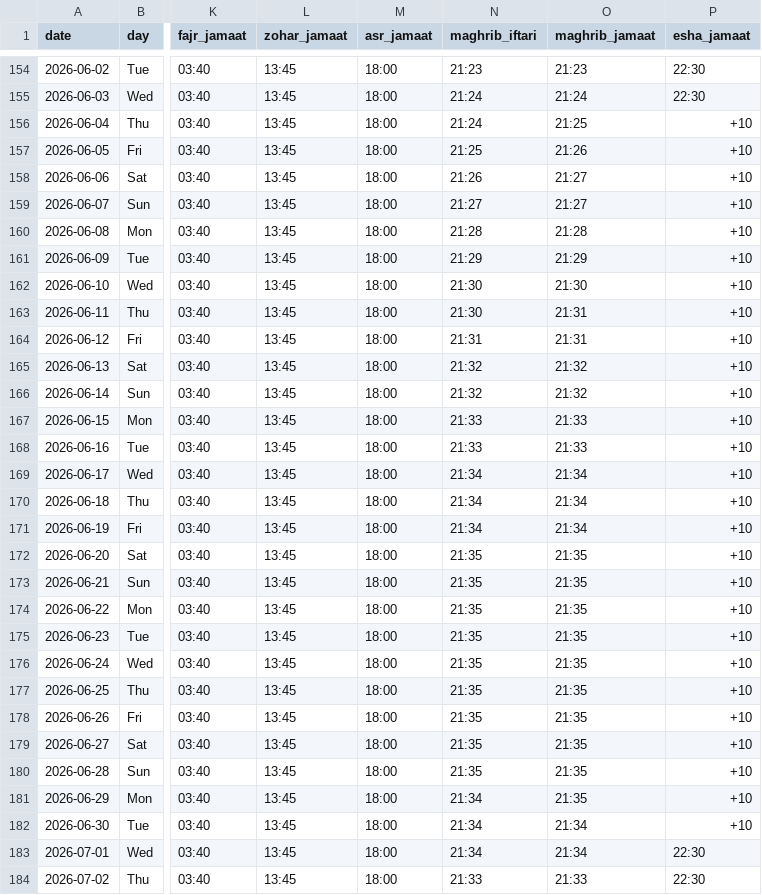
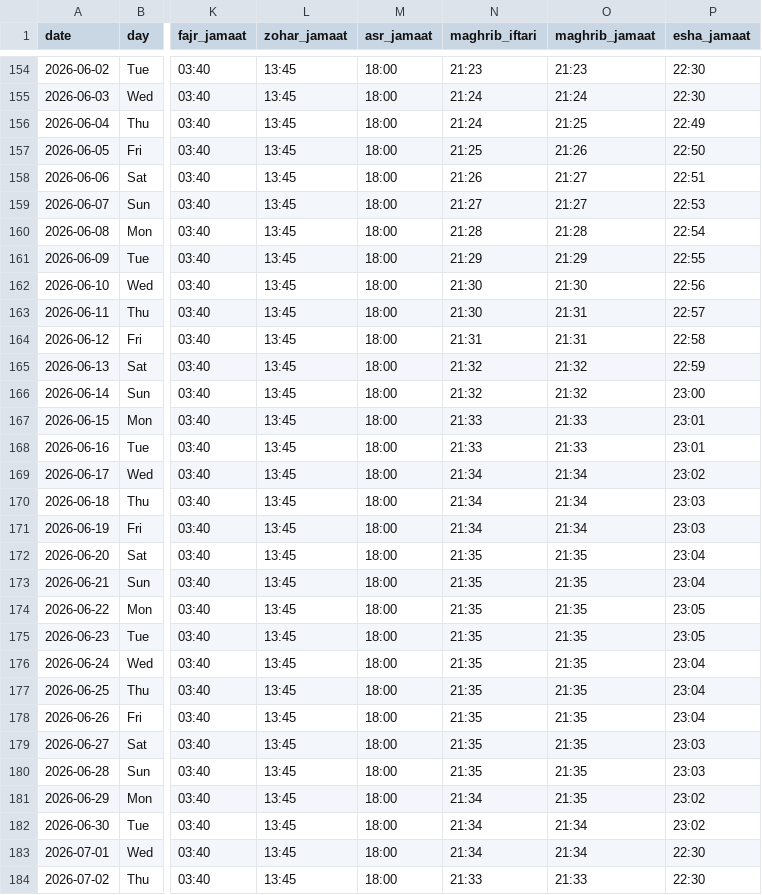
Before and after one commit to hasan1239/iqamah, a CSV file: data/masjid_al_huda.csv, drawn as a sheet; only a part is shown, gaps mark what is left out; the diff covers the shown part only; the diff names each change by its address in the sheet, - before the commit and + after, or states it on an @@ line.

```diff
--- a/data/masjid_al_huda.csv
+++ b/data/masjid_al_huda.csv
-P156 (esha_jamaat): +10
+P156 (esha_jamaat): 22:49
-P157 (esha_jamaat): +10
+P157 (esha_jamaat): 22:50
-P158 (esha_jamaat): +10
+P158 (esha_jamaat): 22:51
-P159 (esha_jamaat): +10
+P159 (esha_jamaat): 22:53
-P160 (esha_jamaat): +10
+P160 (esha_jamaat): 22:54
-P161 (esha_jamaat): +10
+P161 (esha_jamaat): 22:55
-P162 (esha_jamaat): +10
+P162 (esha_jamaat): 22:56
-P163 (esha_jamaat): +10
+P163 (esha_jamaat): 22:57
-P164 (esha_jamaat): +10
+P164 (esha_jamaat): 22:58
-P165 (esha_jamaat): +10
+P165 (esha_jamaat): 22:59
-P166 (esha_jamaat): +10
+P166 (esha_jamaat): 23:00
-P167:P168 (esha_jamaat): +10
+P167:P168 (esha_jamaat): 23:01
-P169 (esha_jamaat): +10
+P169 (esha_jamaat): 23:02
-P170:P171 (esha_jamaat): +10
+P170:P171 (esha_jamaat): 23:03
-P172:P173 (esha_jamaat): +10
+P172:P173 (esha_jamaat): 23:04
-P174:P175 (esha_jamaat): +10
+P174:P175 (esha_jamaat): 23:05
-P176:P178 (esha_jamaat): +10
+P176:P178 (esha_jamaat): 23:04
-P179:P180 (esha_jamaat): +10
+P179:P180 (esha_jamaat): 23:03
-P181:P182 (esha_jamaat): +10
+P181:P182 (esha_jamaat): 23:02
```
Also changed, not shown: 12 edited cells elsewhere in this file, data/mahmudsabir.csv, data/msh.csv, 10 other files.
